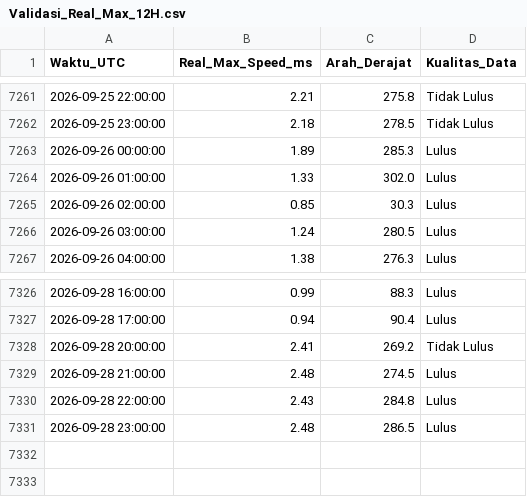
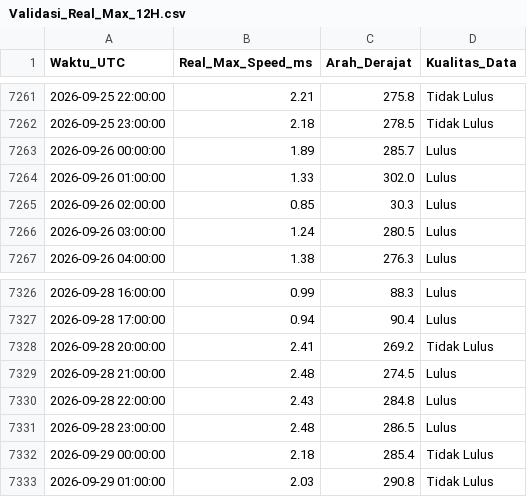
Before and after one commit to Umarhaidaralfaruq/MARLIN-Marine-Current-Intelligence-System, a CSV file: Hasil_Validasi/Validasi_Real_Max_12H.csv, drawn as a sheet; only a part is shown, gaps mark what is left out.

```diff
--- a/Hasil_Validasi/Validasi_Real_Max_12H.csv
+++ b/Hasil_Validasi/Validasi_Real_Max_12H.csv
@@ -7262,3 +7262,3 @@ Waktu_UTC,Real_Max_Speed_ms,Arah_Derajat,Kualitas_Data
 2026-09-25 23:00:00,2.18,278.5,Tidak Lulus
-2026-09-26 00:00:00,1.89,285.3,Lulus
+2026-09-26 00:00:00,1.89,285.7,Lulus
 2026-09-26 01:00:00,1.33,302.0,Lulus
@@ -7331 +7331,3 @@ Waktu_UTC,Real_Max_Speed_ms,Arah_Derajat,Kualitas_Data
 2026-09-28 23:00:00,2.48,286.5,Lulus
+2026-09-29 00:00:00,2.18,285.4,Tidak Lulus
+2026-09-29 01:00:00,2.03,290.8,Tidak Lulus
```
